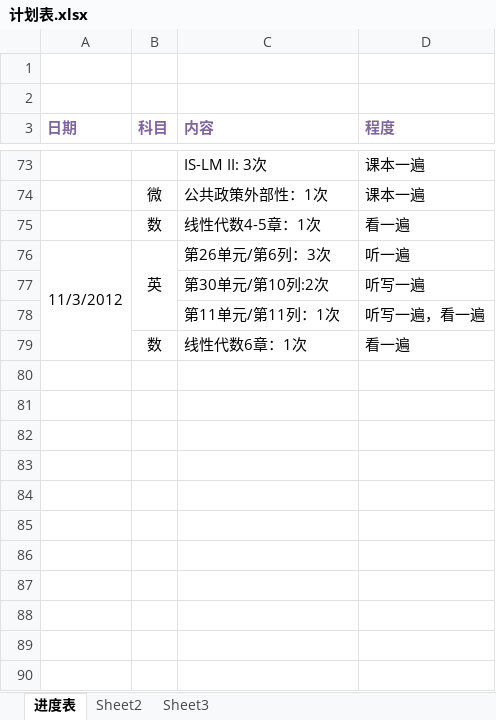
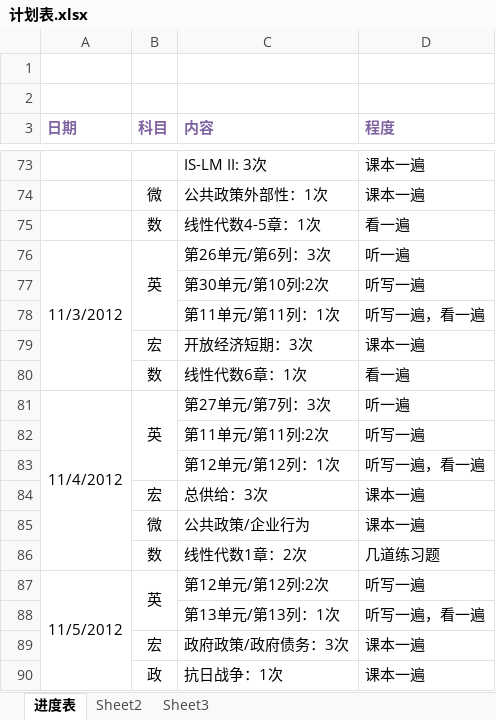
Before and after one commit to zshinra4/danci-rush, an Excel workbook: 计划表.xlsx, sheet 进度表, drawn as a sheet; only a part is shown, gaps mark what is left out; values as stored, in another font and other column widths than the file's, no borders; the diff names each change by its address in the sheet, - before the commit and + after, or states it on an @@ line.

```diff
--- a/计划表.xlsx (sheet 进度表)
+++ b/计划表.xlsx (sheet 进度表)
+row 79:  | 宏 | 开放经济短期：3次 | 课本一遍
+row 81: 11/4/2012 | 英 | 第27单元/第7列：3次 | 听一遍
+row 82:  |  | 第11单元/第11列:2次 | 听写一遍
+row 83:  |  | 第12单元/第12列：1次 | 听写一遍，看一遍
+row 84:  | 宏 | 总供给：3次 | 课本一遍
+row 85:  | 微 | 公共政策/企业行为 | 课本一遍
+row 86:  | 数 | 线性代数1章：2次 | 几道练习题
+row 87: 11/5/2012 | 英 | 第12单元/第12列:2次 | 听写一遍
+row 88:  |  | 第13单元/第13列：1次 | 听写一遍，看一遍
+row 89:  | 宏 | 政府政策/政府债务：3次 | 课本一遍
+row 90:  | 政 | 抗日战争：1次 | 课本一遍
```
